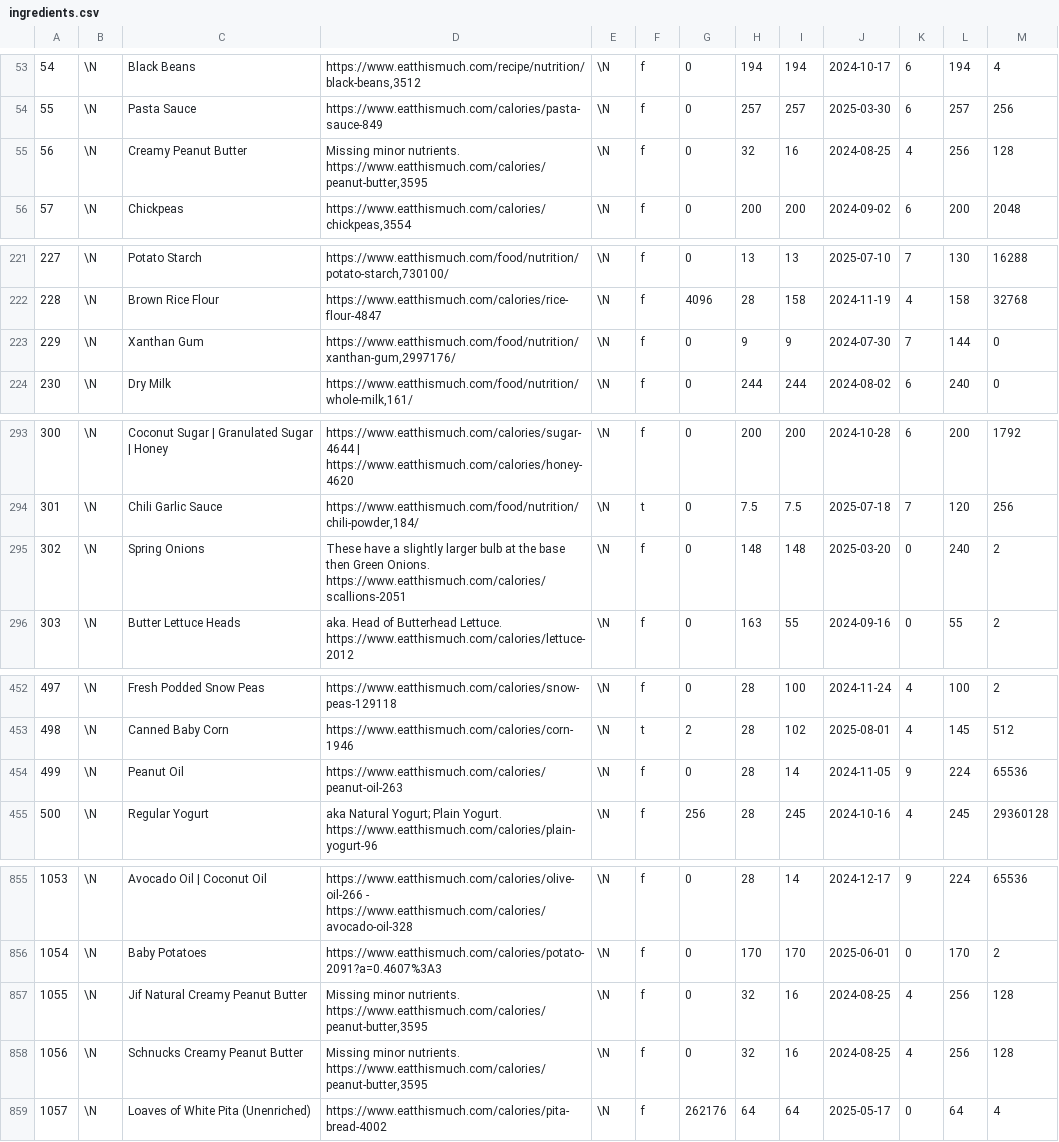
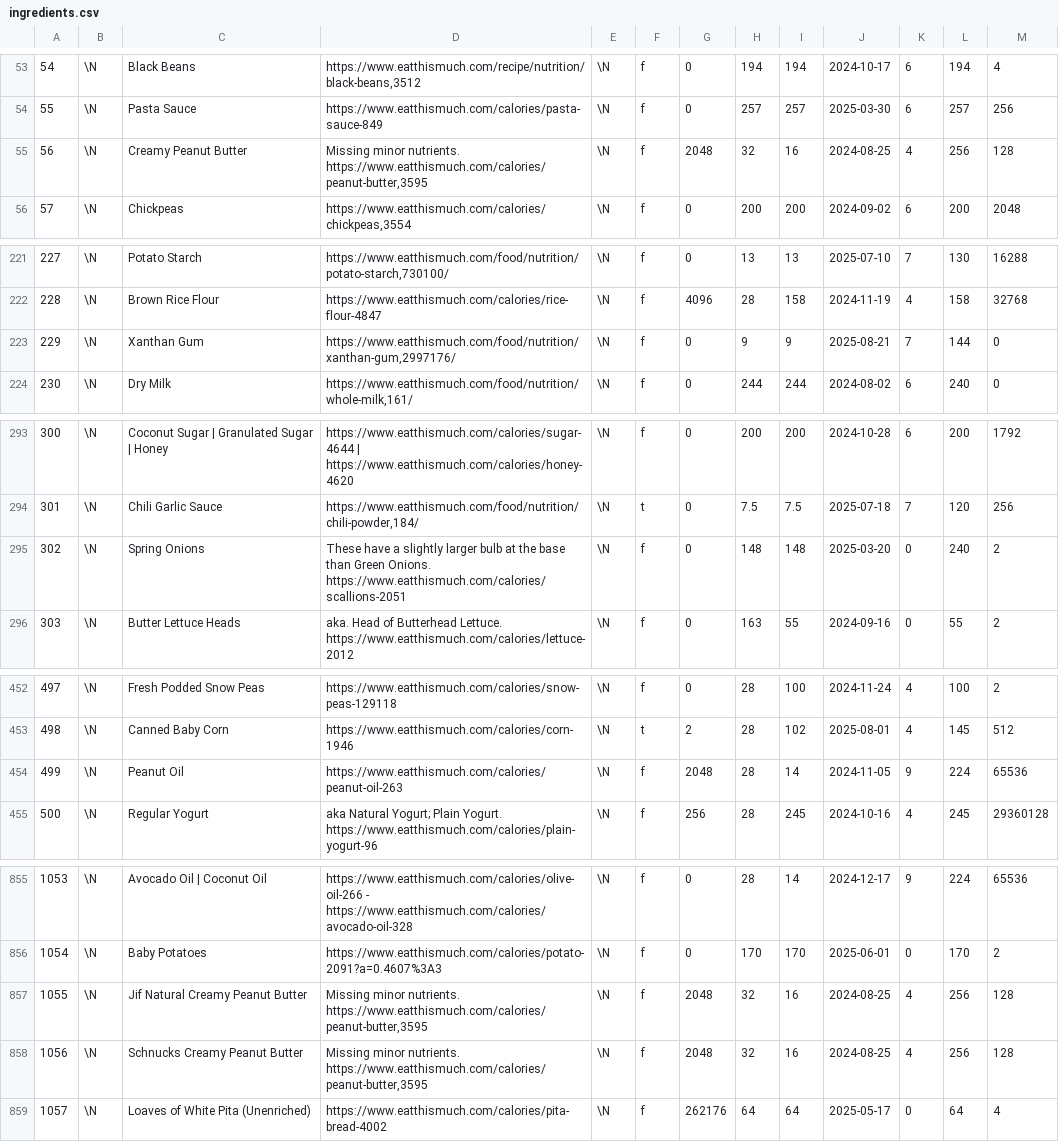
Before and after one commit to gscanlon21/a-feast-a-day, a CSV file: .backups/ingredients.csv, drawn as a sheet; only a part is shown, gaps mark what is left out; the diff covers the shown part only.

```diff
--- a/.backups/ingredients.csv
+++ b/.backups/ingredients.csv
@@ -54,3 +54,3 @@
 55	\N	Pasta Sauce	https://www.eatthismuch.com/calories/pasta-sauce-849	\N	f	0	257	257	2025-03-30	6	257	256
-56	\N	Creamy Peanut Butter	Missing minor nutrients. https://www.eatthismuch.com/calories/peanut-butter,3595	\N	f	0	32	16	2024-08-25	4	256	128
+56	\N	Creamy Peanut Butter	Missing minor nutrients. https://www.eatthismuch.com/calories/peanut-butter,3595	\N	f	2048	32	16	2024-08-25	4	256	128
 57	\N	Chickpeas	https://www.eatthismuch.com/calories/chickpeas,3554	\N	f	0	200	200	2024-09-02	6	200	2048
@@ -222,3 +222,3 @@
 228	\N	Brown Rice Flour	https://www.eatthismuch.com/calories/rice-flour-4847	\N	f	4096	28	158	2024-11-19	4	158	32768
-229	\N	Xanthan Gum	https://www.eatthismuch.com/food/nutrition/xanthan-gum,2997176/	\N	f	0	9	9	2024-07-30	7	144	0
+229	\N	Xanthan Gum	https://www.eatthismuch.com/food/nutrition/xanthan-gum,2997176/	\N	f	0	9	9	2025-08-21	7	144	0
 230	\N	Dry Milk	https://www.eatthismuch.com/food/nutrition/whole-milk,161/	\N	f	0	244	244	2024-08-02	6	240	0
@@ -294,3 +294,3 @@
 301	\N	Chili Garlic Sauce	https://www.eatthismuch.com/food/nutrition/chili-powder,184/	\N	t	0	7.5	7.5	2025-07-18	7	120	256
-302	\N	Spring Onions	These have a slightly larger bulb at the base then Green Onions. https://www.eatthismuch.com/calories/scallions-2051	\N	f	0	148	148	2025-03-20	0	240	2
+302	\N	Spring Onions	These have a slightly larger bulb at the base than Green Onions. https://www.eatthismuch.com/calories/scallions-2051	\N	f	0	148	148	2025-03-20	0	240	2
 303	\N	Butter Lettuce Heads	aka. Head of Butterhead Lettuce. https://www.eatthismuch.com/calories/lettuce-2012	\N	f	0	163	55	2024-09-16	0	55	2
@@ -453,3 +453,3 @@
 498	\N	Canned Baby Corn	https://www.eatthismuch.com/calories/corn-1946	\N	t	2	28	102	2025-08-01	4	145	512
-499	\N	Peanut Oil	https://www.eatthismuch.com/calories/peanut-oil-263	\N	f	0	28	14	2024-11-05	9	224	65536
+499	\N	Peanut Oil	https://www.eatthismuch.com/calories/peanut-oil-263	\N	f	2048	28	14	2024-11-05	9	224	65536
 500	\N	Regular Yogurt	aka Natural Yogurt; Plain Yogurt. https://www.eatthismuch.com/calories/plain-yogurt-96	\N	f	256	28	245	2024-10-16	4	245	29360128
@@ -856,4 +856,4 @@
 1054	\N	Baby Potatoes	https://www.eatthismuch.com/calories/potato-2091?a=0.4607%3A3	\N	f	0	170	170	2025-06-01	0	170	2
-1055	\N	Jif Natural Creamy Peanut Butter	Missing minor nutrients. https://www.eatthismuch.com/calories/peanut-butter,3595	\N	f	0	32	16	2024-08-25	4	256	128
-1056	\N	Schnucks Creamy Peanut Butter	Missing minor nutrients. https://www.eatthismuch.com/calories/peanut-butter,3595	\N	f	0	32	16	2024-08-25	4	256	128
+1055	\N	Jif Natural Creamy Peanut Butter	Missing minor nutrients. https://www.eatthismuch.com/calories/peanut-butter,3595	\N	f	2048	32	16	2024-08-25	4	256	128
+1056	\N	Schnucks Creamy Peanut Butter	Missing minor nutrients. https://www.eatthismuch.com/calories/peanut-butter,3595	\N	f	2048	32	16	2024-08-25	4	256	128
 1057	\N	Loaves of White Pita (Unenriched)	https://www.eatthismuch.com/calories/pita-bread-4002	\N	f	262176	64	64	2025-05-17	0	64	4
```
Also changed, not shown: 2 added rows and 22 edited cells elsewhere in this file, .backups/recipes.csv, 3 other files.
